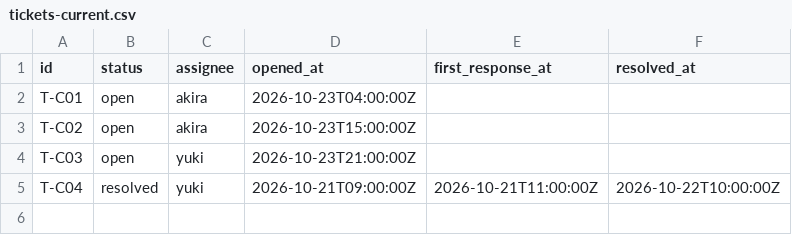
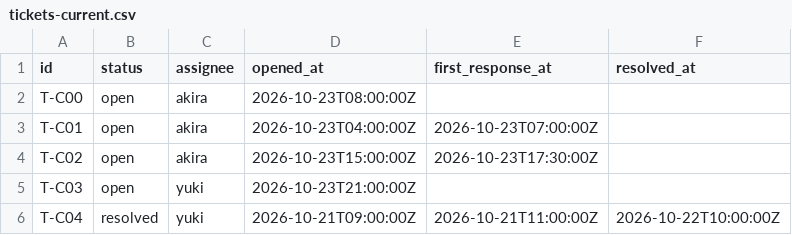
Before and after one commit to shimpeiws/ontology-prototype, a CSV file: examples/ticket-sla/data/tickets-current.csv, drawn as a sheet.

```diff
--- a/examples/ticket-sla/data/tickets-current.csv
+++ b/examples/ticket-sla/data/tickets-current.csv
@@ -1,4 +1,5 @@
 id,status,assignee,opened_at,first_response_at,resolved_at
-T-C01,open,akira,2026-10-23T04:00:00Z,,
-T-C02,open,akira,2026-10-23T15:00:00Z,,
+T-C00,open,akira,2026-10-23T08:00:00Z,,
+T-C01,open,akira,2026-10-23T04:00:00Z,2026-10-23T07:00:00Z,
+T-C02,open,akira,2026-10-23T15:00:00Z,2026-10-23T17:30:00Z,
 T-C03,open,yuki,2026-10-23T21:00:00Z,,
```
Also changed, not shown: examples/ticket-sla/data/tickets-followup.csv, 3 other files.
